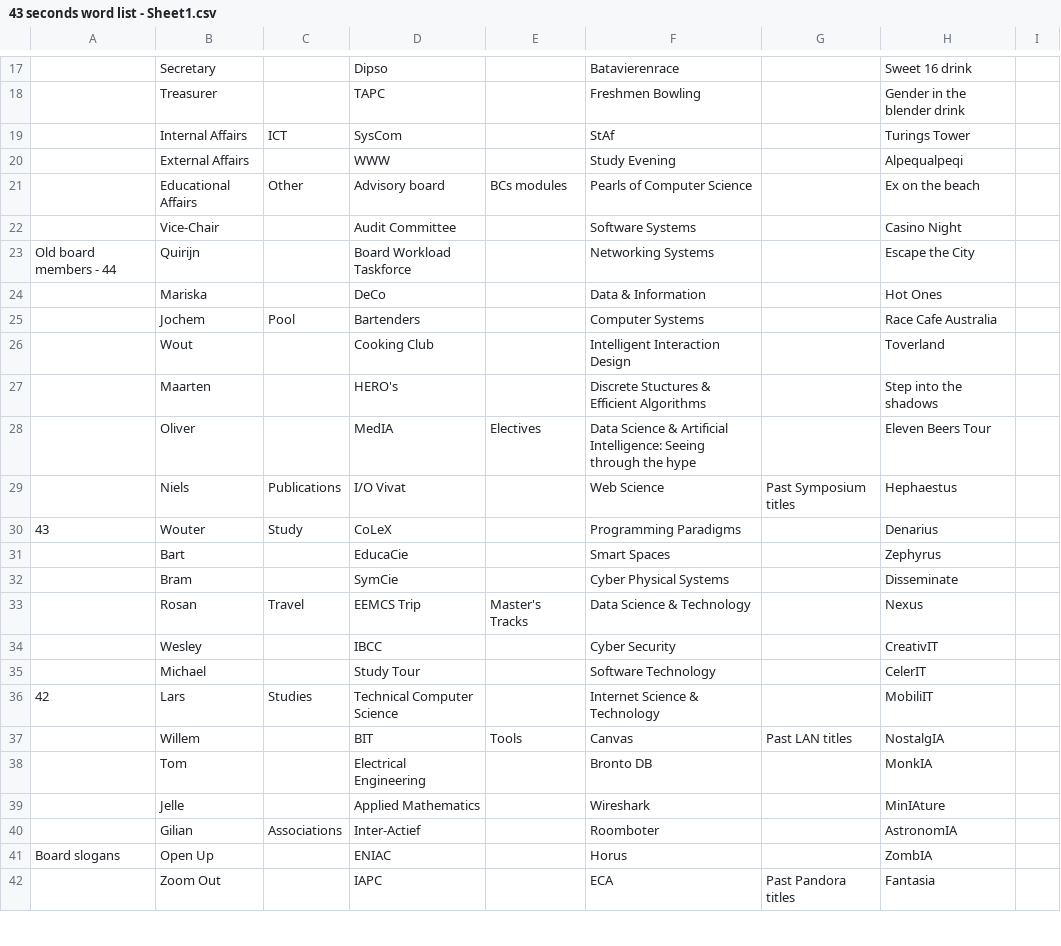
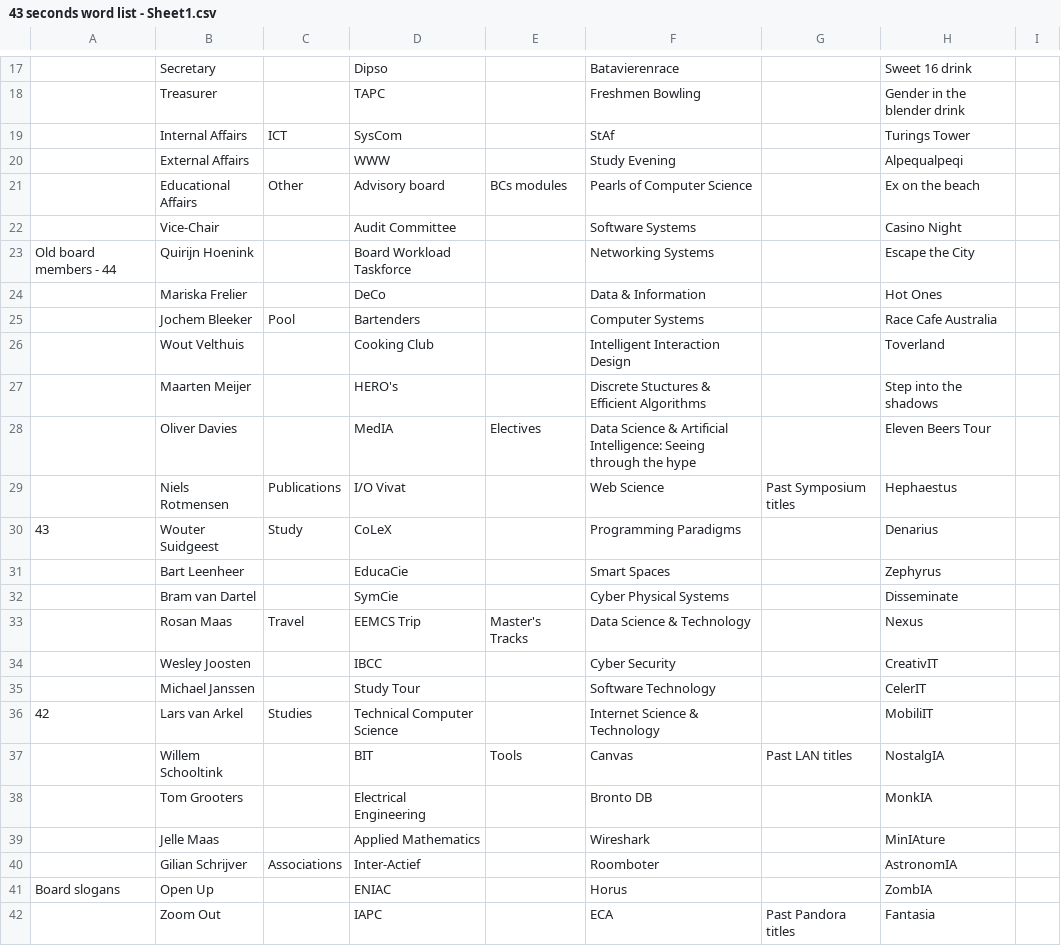
Before and after one commit to HeinHuijskes/43Seconds, a CSV file: src/stores/43 seconds word list - Sheet1.csv, drawn as a sheet; only a part is shown, gaps mark what is left out; the diff covers the shown part only; the diff names each change by its address in the sheet, - before the commit and + after, or states it on an @@ line.

```diff
--- a/src/stores/43 seconds word list - Sheet1.csv
+++ b/src/stores/43 seconds word list - Sheet1.csv
-B23: Quirijn
+B23: Quirijn Hoenink
-B24: Mariska
+B24: Mariska Frelier
-B25: Jochem
+B25: Jochem Bleeker
-B26: Wout
+B26: Wout Velthuis
-B27: Maarten
+B27: Maarten Meijer
-B28: Oliver
+B28: Oliver Davies
-B29: Niels
+B29: Niels Rotmensen
-B30: Wouter
+B30: Wouter Suidgeest
-B31: Bart
+B31: Bart Leenheer
-B32: Bram
+B32: Bram van Dartel
-B33: Rosan
+B33: Rosan Maas
-B34: Wesley
+B34: Wesley Joosten
-B35: Michael
+B35: Michael Janssen
-B36: Lars
+B36: Lars van Arkel
-B37: Willem
+B37: Willem Schooltink
-B38: Tom
+B38: Tom Grooters
-B39: Jelle
+B39: Jelle Maas
-B40: Gilian
+B40: Gilian Schrijver
```
Also changed, not shown: 11 edited cells elsewhere in this file, 8 other files.
